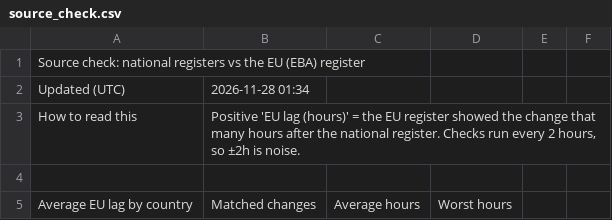
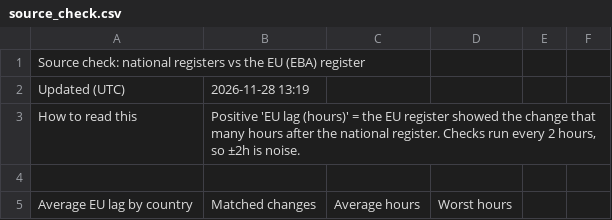
Before and after one commit to TheShaz77/licence-tracker, a CSV file: data/source_check.csv, drawn as a sheet; only a part is shown.

```diff
--- a/data/source_check.csv
+++ b/data/source_check.csv
@@ -1,3 +1,3 @@
 Source check: national registers vs the EU (EBA) register,,,,,
-Updated (UTC),2026-11-28 01:34,,,,
+Updated (UTC),2026-11-28 13:19,,,,
 How to read this,"Positive 'EU lag (hours)' = the EU register showed the change that many hours after the national register. Checks run every 2 hours, so ±2h is noise.",,,,
```
Also changed, not shown: data/changes.csv, 10 other files.
